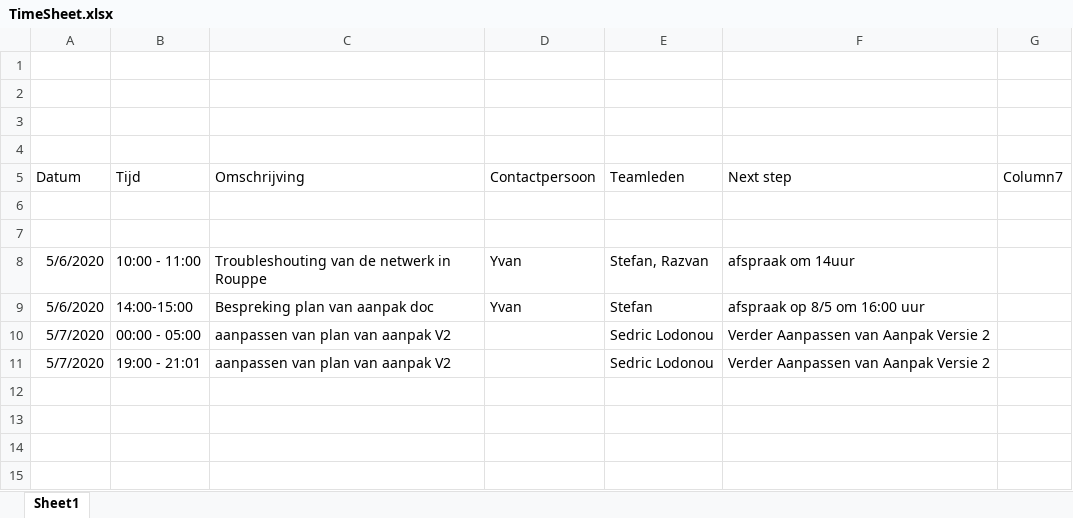
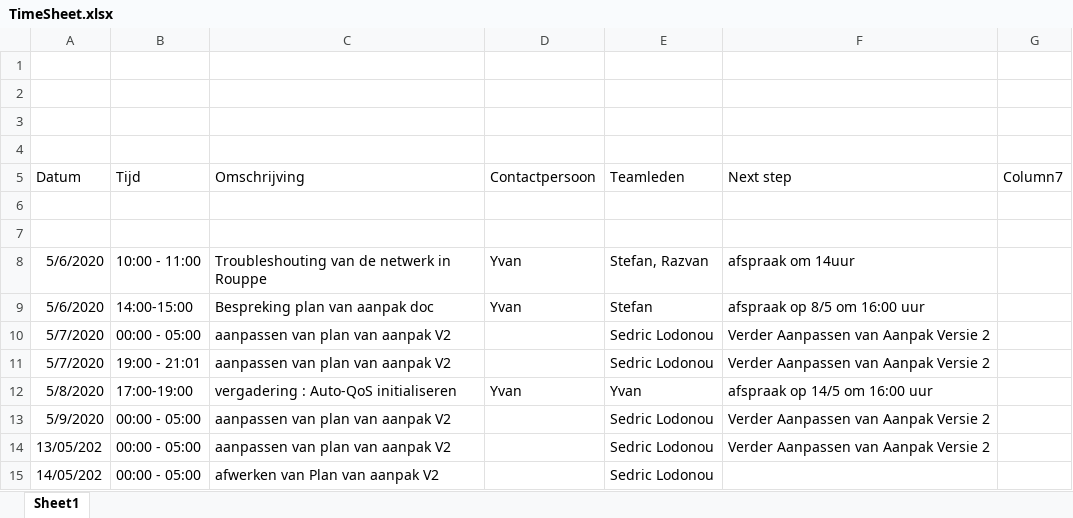
Before and after one commit to L3RY5/BaWork, an Excel workbook: TimeSheet.xlsx, sheet Sheet1, drawn as a sheet; values as stored, in another font and other column widths than the file's, no borders; table styles not drawn; the diff names each change by its address in the sheet, - before the commit and + after, or states it on an @@ line.

```diff
--- a/TimeSheet.xlsx (sheet Sheet1)
+++ b/TimeSheet.xlsx (sheet Sheet1)
+row 12: 5/8/2020 | 17:00-19:00 | vergadering : Auto-QoS initialiseren | Yvan | Yvan | afspraak op 14/5 om 16:00 uur
+row 13: 5/9/2020 | 00:00 - 05:00 | aanpassen van plan van aanpak V2 |  | Sedric Lodonou | Verder Aanpassen van Aanpak Versie 2
+row 14: 13/05/202 | 00:00 - 05:00 | aanpassen van plan van aanpak V2 |  | Sedric Lodonou | Verder Aanpassen van Aanpak Versie 2
+row 15: 14/05/202 | 00:00 - 05:00 | afwerken van Plan van aanpak V2 |  | Sedric Lodonou
```
Also changed, not shown: 1 other file.
